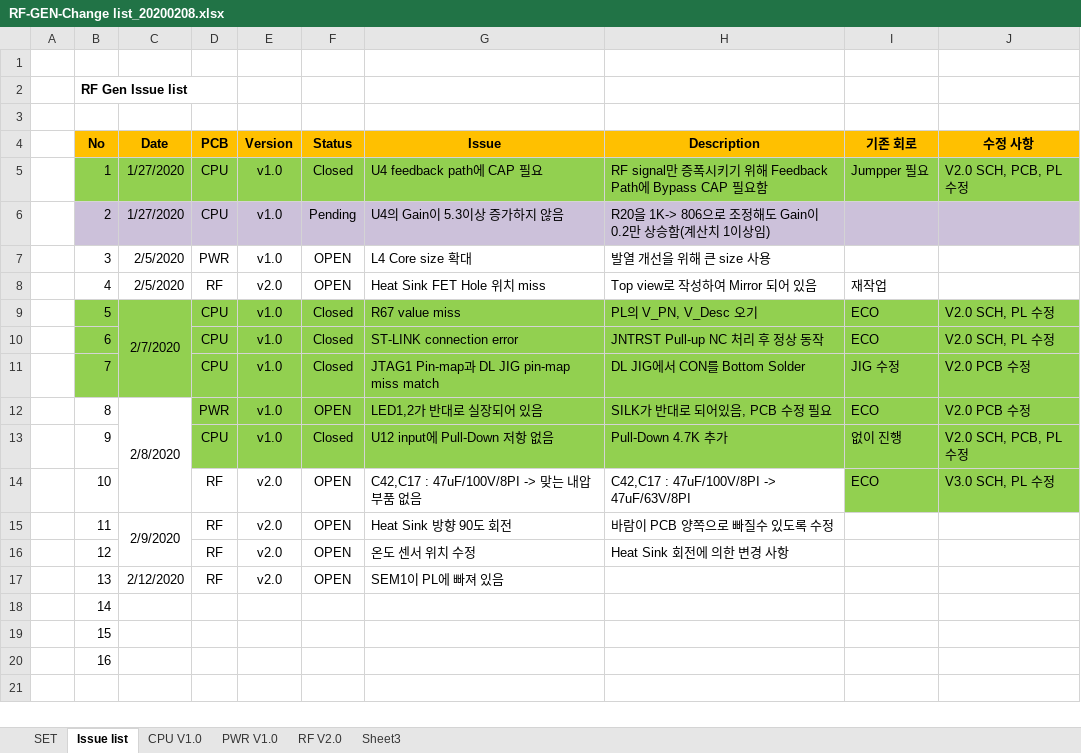
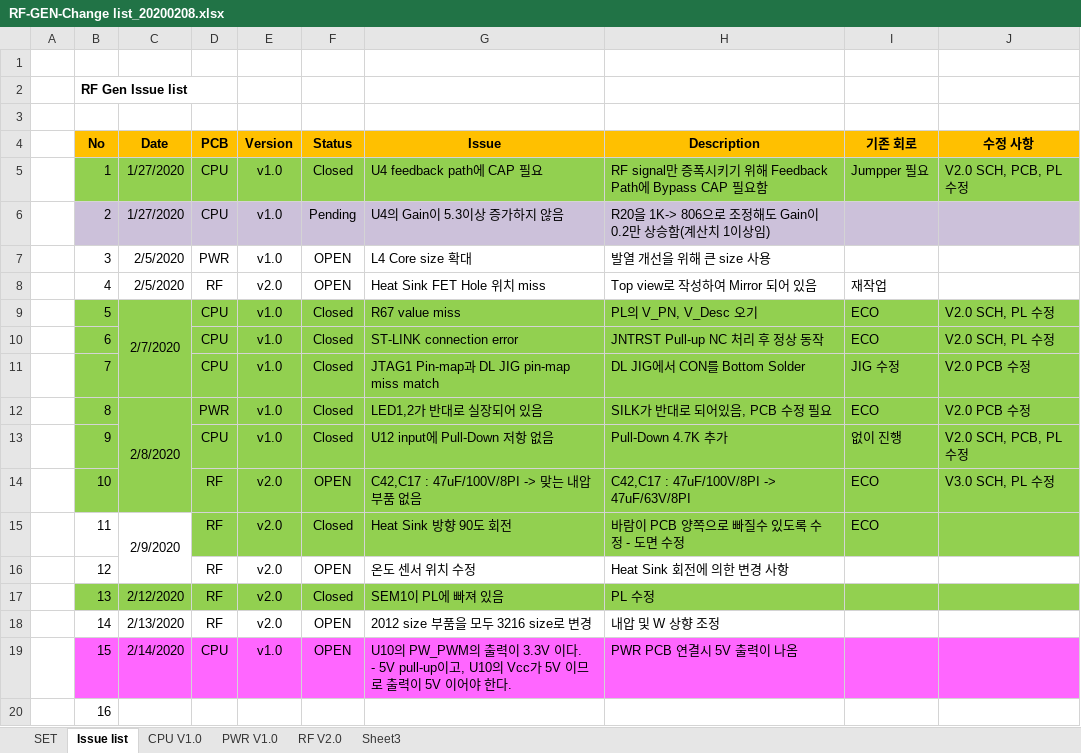
Before and after one commit to ArvidJoung/Plasma_RF_Generator, an Excel workbook: 1_Schematic/Build V2.0/RF-GEN-Change list_20200208.xlsx, sheet Issue list, drawn as a sheet; values as stored, in another font and other column widths than the file's, no borders; ↵ is a line break in a cell; the diff names each change by its address in the sheet, - before the commit and + after, or states it on an @@ line.

Commit message:
[CPU]Issue update

```diff
--- a/1_Schematic/Build V2.0/RF-GEN-Change list_20200208.xlsx (sheet Issue list)
+++ b/1_Schematic/Build V2.0/RF-GEN-Change list_20200208.xlsx (sheet Issue list)
-B12:C13 fill: none
+B12:C13 fill: #92D050
-F12 (Status): OPEN
+F12 (Status): Closed
-B14:H14 fill: none
+B14:H14 fill: #92D050
-D15:J15 fill: none
+D15:J15 fill: #92D050
-F15 (Status): OPEN
+F15 (Status): Closed
-H15 (Description): 바람이 PCB 양쪽으로 빠질수 있도록 수정
+H15 (Description): 바람이 PCB 양쪽으로 빠질수 있도록 수정 - 도면 수정
-I15 (기존 회로): (empty)
+I15 (기존 회로): ECO
-B17:J17 fill: none
+B17:J17 fill: #92D050
-F17 (Status): OPEN
+F17 (Status): Closed
-H17 (Description): (empty)
+H17 (Description): PL 수정
-C18 (Date): (empty)
+C18 (Date): 2/13/2020
-D18 (PCB): (empty)
+D18 (PCB): RF
-E18 (Version): (empty)
+E18 (Version): v2.0
-F18:F19 (Status): (empty)
+F18:F19 (Status): OPEN
-G18 (Issue): (empty)
+G18 (Issue): 2012 size 부품을 모두 3216 size로 변경
-H18 (Description): (empty)
+H18 (Description): 내압 및 W 상향 조정
-B19:J19 fill: none
+B19:J19 fill: #FF66FF
-C19 (Date): (empty)
+C19 (Date): 2/14/2020
-D19 (PCB): (empty)
+D19 (PCB): CPU
-E19 (Version): (empty)
+E19 (Version): v1.0
-G19 (Issue): (empty)
+G19 (Issue): U10의 PW_PWM의 출력이 3.3V 이다. ↵ - 5V pull-up이고, U10의 Vcc가 5V 이므로 출력이 5V 이어야 한다.
-H19 (Description): (empty)
+H19 (Description): PWR PCB 연결시 5V 출력이 나옴
```
Also changed, not shown: sheet SET, sheet RF V2.0, 4 other files.
